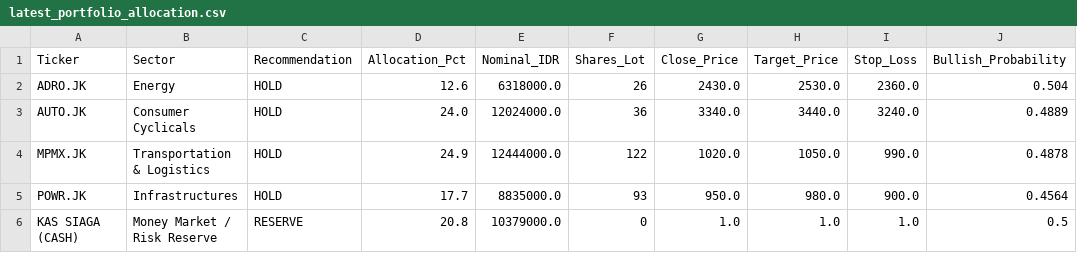
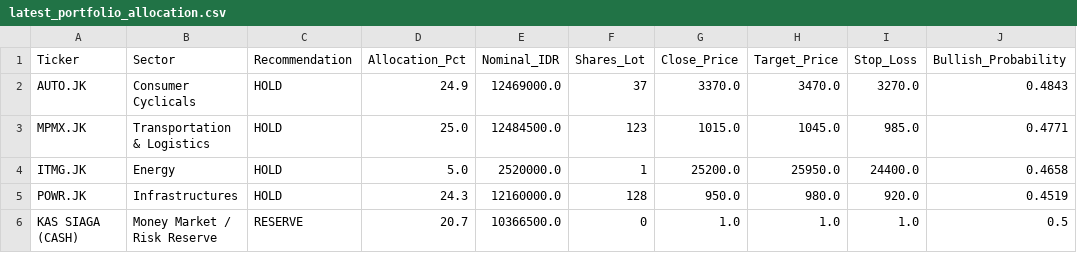
Before and after one commit to Ifan-Apres/stock-market-recommendation, a CSV file: data/processed/latest_portfolio_allocation.csv, drawn as a sheet.

```diff
--- a/data/processed/latest_portfolio_allocation.csv
+++ b/data/processed/latest_portfolio_allocation.csv
@@ -1,6 +1,6 @@
 Ticker,Sector,Recommendation,Allocation_Pct,Nominal_IDR,Shares_Lot,Close_Price,Target_Price,Stop_Loss,Bullish_Probability
-ADRO.JK,Energy,HOLD,12.6,6318000.0,26,2430.0,2530.0,2360.0,0.504
-AUTO.JK,Consumer Cyclicals,HOLD,24.0,12024000.0,36,3340.0,3440.0,3240.0,0.4889
-MPMX.JK,Transportation & Logistics,HOLD,24.9,12444000.0,122,1020.0,1050.0,990.0,0.4878
-POWR.JK,Infrastructures,HOLD,17.7,8835000.0,93,950.0,980.0,900.0,0.4564
-KAS SIAGA (CASH),Money Market / Risk Reserve,RESERVE,20.8,10379000.0,0,1.0,1.0,1.0,0.5
+AUTO.JK,Consumer Cyclicals,HOLD,24.9,12469000.0,37,3370.0,3470.0,3270.0,0.4843
+MPMX.JK,Transportation & Logistics,HOLD,25.0,12484500.0,123,1015.0,1045.0,985.0,0.4771
+ITMG.JK,Energy,HOLD,5.0,2520000.0,1,25200.0,25950.0,24400.0,0.4658
+POWR.JK,Infrastructures,HOLD,24.3,12160000.0,128,950.0,980.0,920.0,0.4519
+KAS SIAGA (CASH),Money Market / Risk Reserve,RESERVE,20.7,10366500.0,0,1.0,1.0,1.0,0.5
```
Also changed, not shown: data/processed/latest_alpha_recommendations_dividend.csv, data/processed/latest_alpha_recommendations_favorites.csv, 10 other files.
